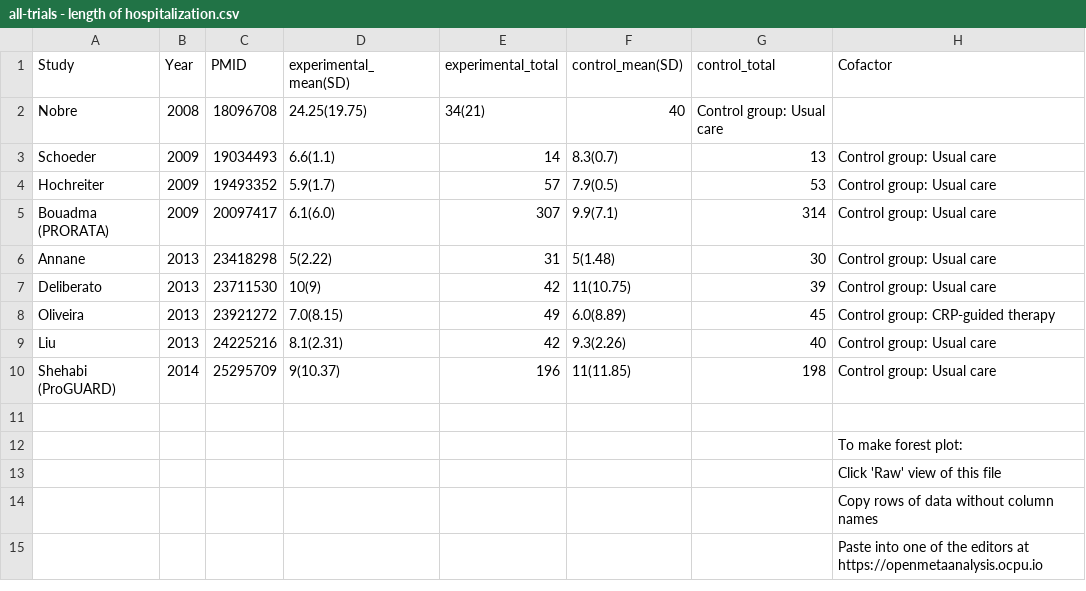
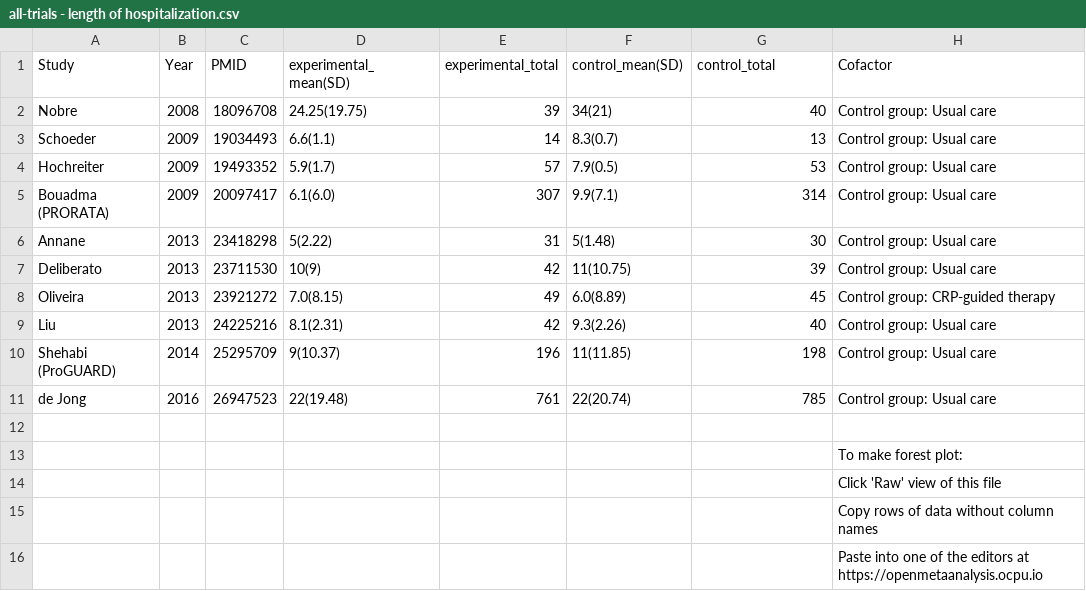
Before and after one commit to openMetaAnalysis/Procalcitonin-guided-therapy-for-patients-with-severe-sepsis-and-septic-shock, a CSV file: data/all-trials - length of hospitalization.csv, drawn as a sheet.

Commit message:
adding de Jong

```diff
--- a/data/all-trials - length of hospitalization.csv
+++ b/data/all-trials - length of hospitalization.csv
@@ -1,3 +1,3 @@
 Study,             Year,PMID,experimental_mean(SD),experimental_total,control_mean(SD),control_total, Cofactor,
-Nobre,             2008,18096708,24.25(19.75),34(21),40,Control group: Usual care,
+Nobre,             2008,18096708,24.25(19.75),39,34(21),40,Control group: Usual care,
 Schoeder,          2009,19034493, 6.6(1.1), 14,8.3(0.7), 13,Control group: Usual care,
@@ -10,2 +10,3 @@ Liu,               2013,24225216, 8.1(2.31),42,9.3(2.26), 40,Control group: Usua
 Shehabi (ProGUARD),2014,25295709, 9(10.37),196,11(11.85),198,Control group: Usual care,
+de Jong,           2016,26947523, 22(19.48),761,22(20.74),785,Control group: Usual care,
 ,,,,,,,,
```
